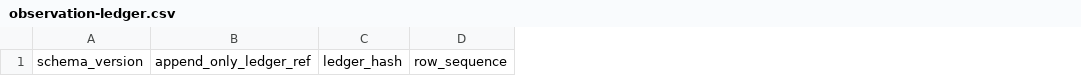
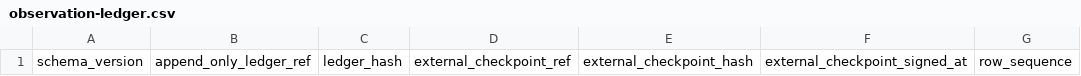
Before and after one commit to ivanzhao299/jinhu-smart-park, a CSV file: .trellis/tasks/07-30-pr192-human-uat-production-readiness/human-uat-kit/observation-ledger.csv, drawn as a sheet; only a part is shown; the diff names each change by its address in the sheet, - before the commit and + after, or states it on an @@ line.

Commit message:
docs(pr192): anchor UAT evidence ledgers

```diff
--- a/.trellis/tasks/07-30-pr192-human-uat-production-readiness/human-uat-kit/observation-ledger.csv
+++ b/.trellis/tasks/07-30-pr192-human-uat-production-readiness/human-uat-kit/observation-ledger.csv
+column D, row 1: external_checkpoint_ref
+column E, row 1: external_checkpoint_hash
+column F, row 1: external_checkpoint_signed_at
```
Also changed, not shown: 1 other file.
